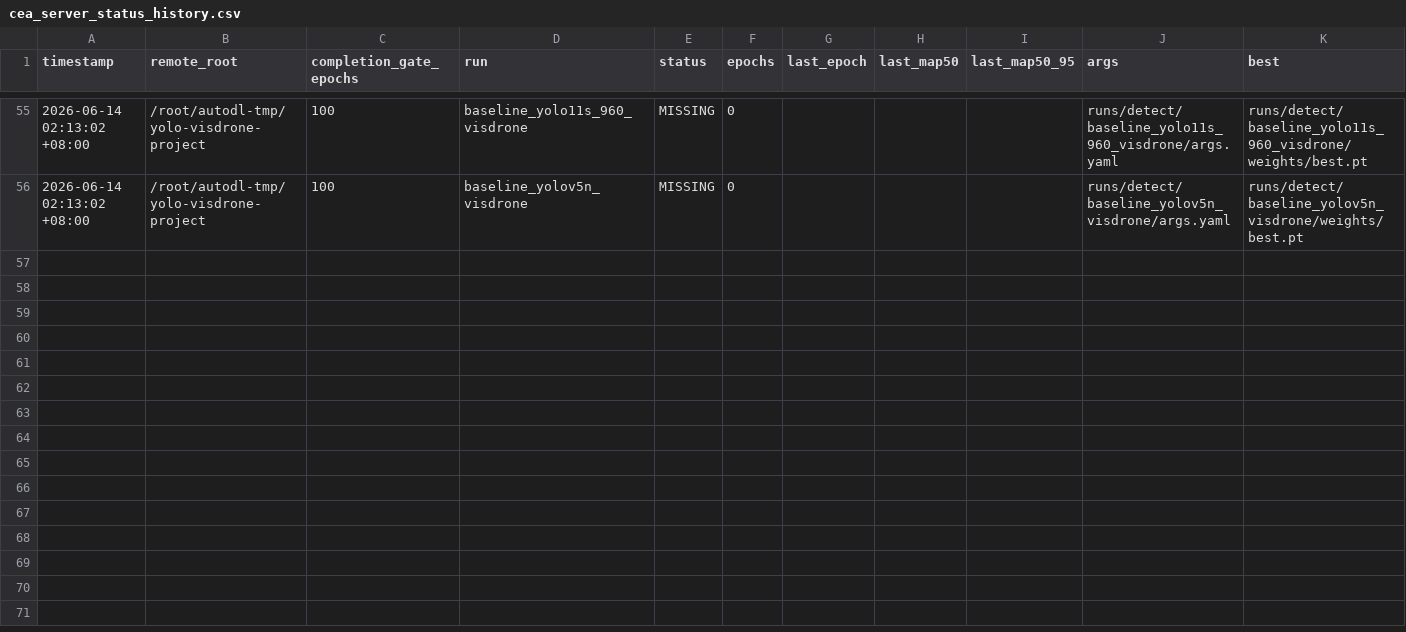
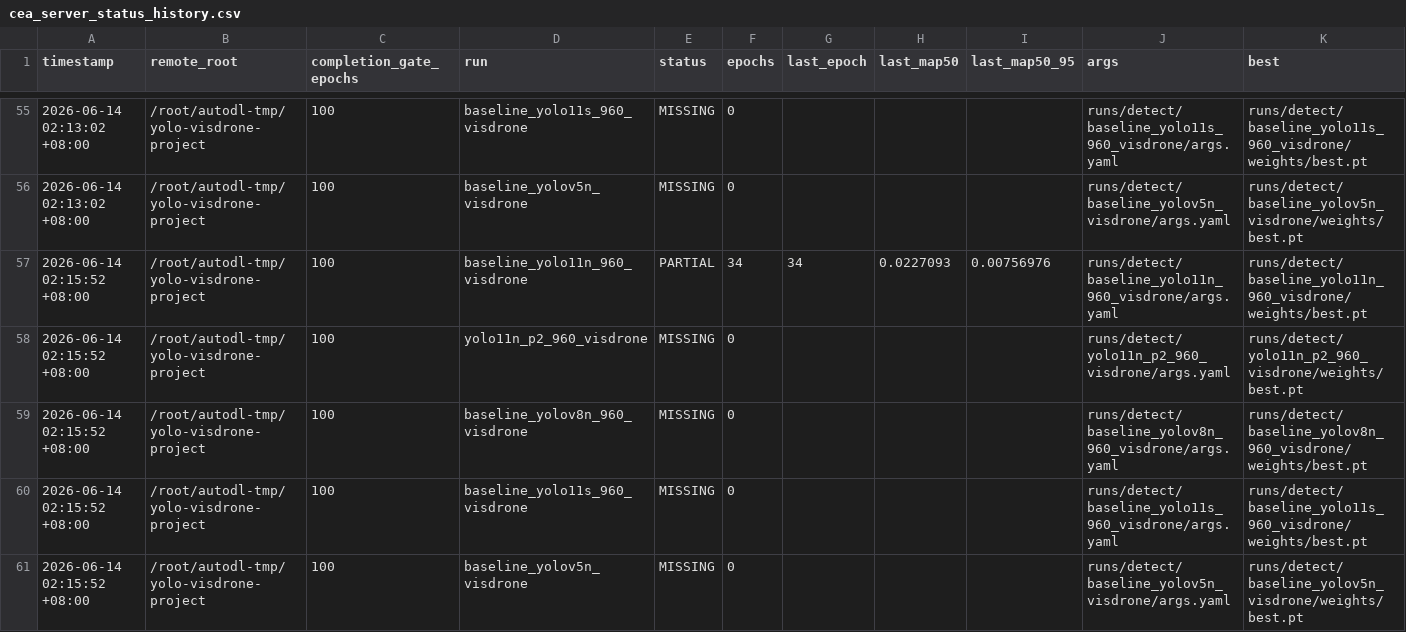
Before and after one commit to Jeremy0508-art/yolo-visdrone-project, a CSV file: paper/tables/cea_server_status_history.csv, drawn as a sheet; only a part is shown, gaps mark what is left out; rows hold the shown columns only; the diff names each change by its address in the sheet, - before the commit and + after, or states it on an @@ line.

```diff
--- a/paper/tables/cea_server_status_history.csv
+++ b/paper/tables/cea_server_status_history.csv
+row 57: 2026-06-14 02:15:52 +08:00 | /root/autodl-tmp/yolo-visdrone-project | 100 | baseline_yolo11n_960_visdrone | PARTIAL | 34 | 34 | 0.0227093 | 0.00756976 | runs/detect/baseline_yolo11n_960_visdrone/args.yaml | runs/detect/baseline_yolo11n_960_visdrone/weights/best.pt
+row 58: 2026-06-14 02:15:52 +08:00 | /root/autodl-tmp/yolo-visdrone-project | 100 | yolo11n_p2_960_visdrone | MISSING | 0 |  |  |  | runs/detect/yolo11n_p2_960_visdrone/args.yaml | runs/detect/yolo11n_p2_960_visdrone/weights/best.pt
+row 59: 2026-06-14 02:15:52 +08:00 | /root/autodl-tmp/yolo-visdrone-project | 100 | baseline_yolov8n_960_visdrone | MISSING | 0 |  |  |  | runs/detect/baseline_yolov8n_960_visdrone/args.yaml | runs/detect/baseline_yolov8n_960_visdrone/weights/best.pt
+row 60: 2026-06-14 02:15:52 +08:00 | /root/autodl-tmp/yolo-visdrone-project | 100 | baseline_yolo11s_960_visdrone | MISSING | 0 |  |  |  | runs/detect/baseline_yolo11s_960_visdrone/args.yaml | runs/detect/baseline_yolo11s_960_visdrone/weights/best.pt
+row 61: 2026-06-14 02:15:52 +08:00 | /root/autodl-tmp/yolo-visdrone-project | 100 | baseline_yolov5n_visdrone | MISSING | 0 |  |  |  | runs/detect/baseline_yolov5n_visdrone/args.yaml | runs/detect/baseline_yolov5n_visdrone/weights/best.pt
```
Also changed, not shown: 16 other files.
